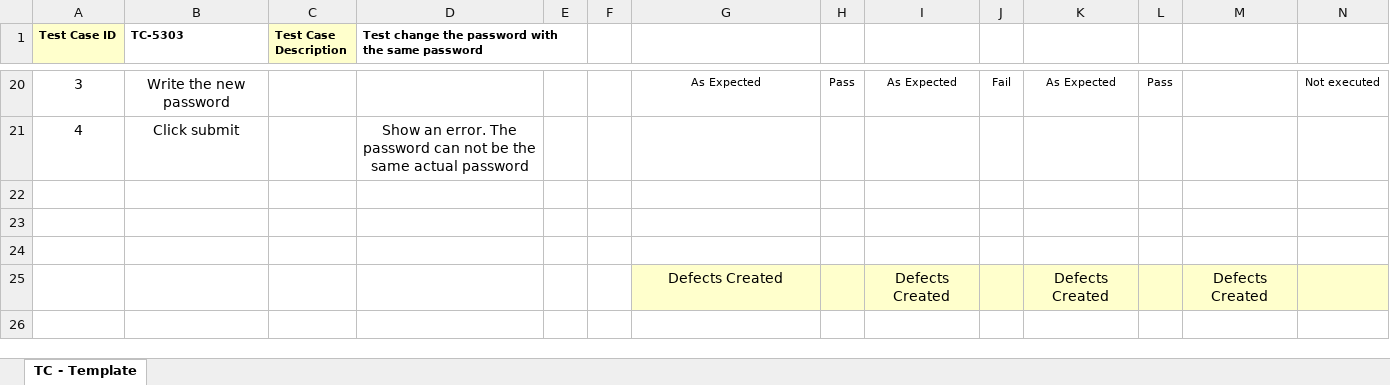
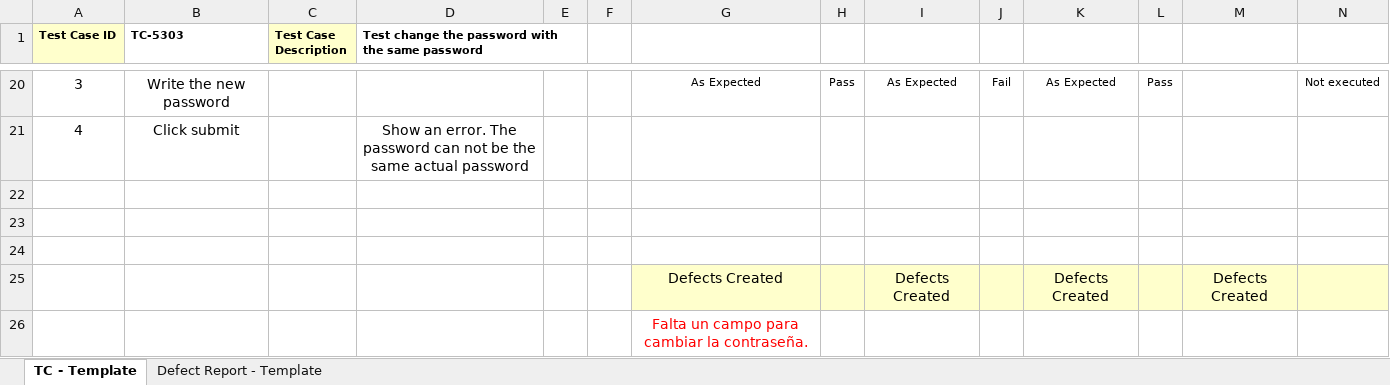
Before and after one commit to santisemhan/TestingAplicaciones-TestUADE-TPO, an Excel workbook: test_cases/PE-53/TC-5303.xlsx, sheet TC - Template, drawn as a sheet; only a part is shown, gaps mark what is left out; values as stored, in another font and other column widths than the file's, no borders; the diff names each change by its address in the sheet, - before the commit and + after, or states it on an @@ line.

```diff
--- a/test_cases/PE-53/TC-5303.xlsx (sheet TC - Template)
+++ b/test_cases/PE-53/TC-5303.xlsx (sheet TC - Template)
+sheet tab: Defect Report - Template
+row 26:  |  |  |  |  |  | Falta un campo para cambiar la contraseña.
```
Also changed, not shown: test_cases/PE-53/TC-5302.xlsx, 2 other files.
